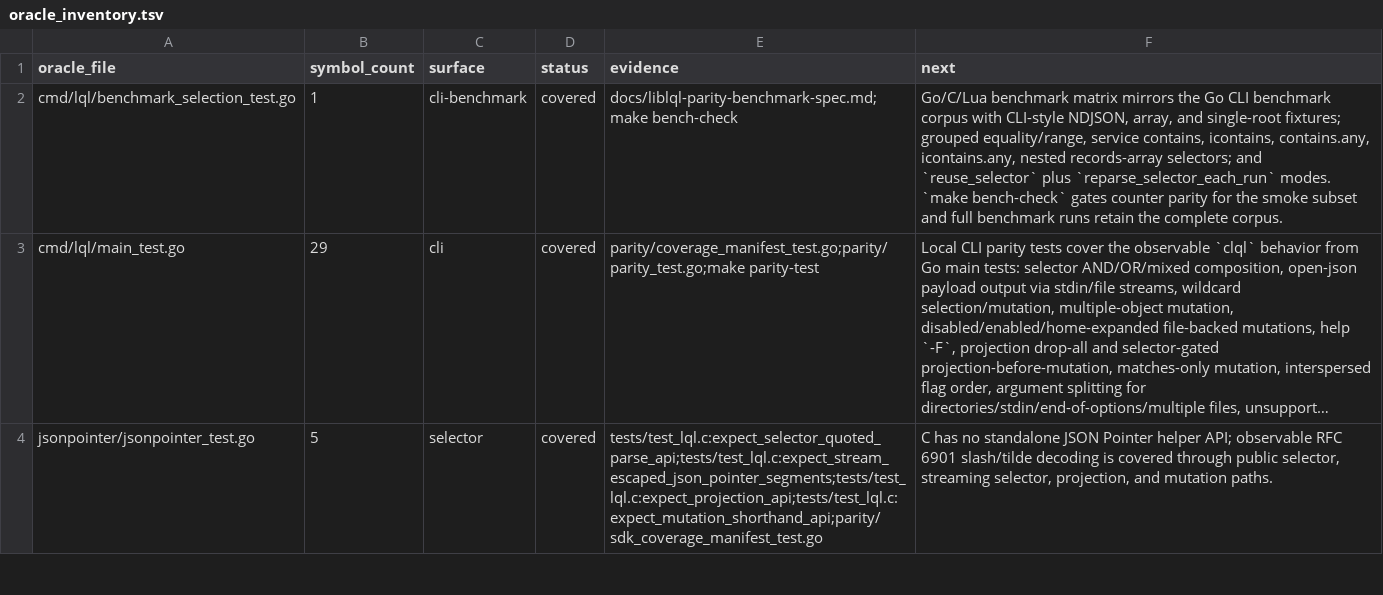
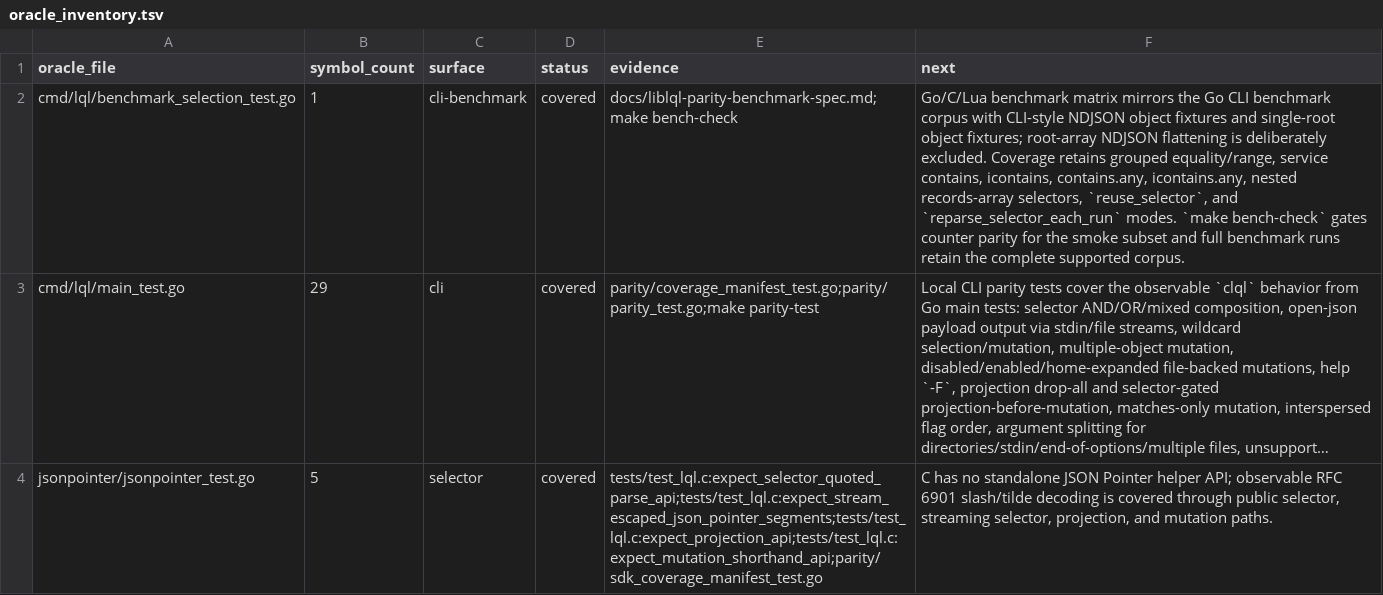
Before and after one commit to sa6mwa/liblql, a TSV file: parity/oracle_inventory.tsv, drawn as a sheet; only a part is shown; long unchanged cells end in …; the diff names each change by its address in the sheet, - before the commit and + after, or states it on an @@ line.

Commit message:
docs(bench): exclude root arrays from ndjson parity

```diff
--- a/parity/oracle_inventory.tsv
+++ b/parity/oracle_inventory.tsv
-F2 (next): …with CLI-style NDJSON, array, and single-root fixtures; grouped equality/range, service contains, icontains, contains.any, icontains.any, nested records-array selectors; and `reuse_selector` plus `reparse_selector_each_run` modes. `make bench-check` gates counter parity for the smoke subset and full benchmark runs retain the complete corpus.
+F2 (next): …with CLI-style NDJSON object fixtures and single-root object fixtures; root-array NDJSON flattening is deliberately excluded. Coverage retains grouped equality/range, service contains, icontains, contains.any, icontains.any, nested records-array selectors, `reuse_selector`, and `reparse_selector_each_run` modes. `make bench-check` gates counter parity for the smoke subset and full benchmark runs retain the complete supported corpus.
```
Also changed, not shown: 2 other files.
